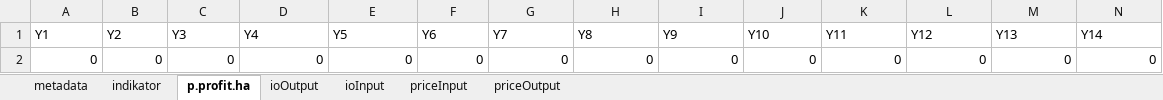
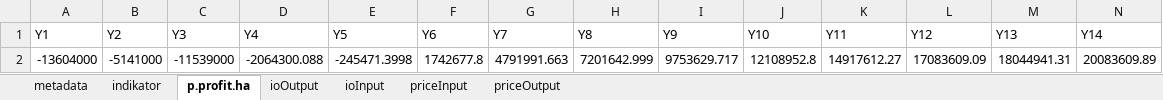
Before and after one commit to dewikiswani/LUSITA, an Excel workbook: data/Download/dataDefine_full.xlsx, sheet p.profit.ha, drawn as a sheet; only a part is shown; values as stored, in another font and other column widths than the file's, no borders; removed rows and columns are numbered as before the commit, all else as after; rows hold the shown columns only; the diff names each change by its address in the sheet, - before the commit and + after, or states it on an @@ line.

```diff
--- a/data/Download/dataDefine_full.xlsx (sheet p.profit.ha)
+++ b/data/Download/dataDefine_full.xlsx (sheet p.profit.ha)
-row 2: 0 | 0 | 0 | 0 | 0 | 0 | 0 | 0 | 0 | 0 | 0 | 0 | 0 | 0
+row 2: -13604000 | -5141000 | -11539000 | -2064300.088 | -245471.3998 | 1742677.8 | 4791991.663 | 7201642.999 | 9753629.717 | 12108952.8 | 14917612.27 | 17083609.09 | 18044941.31 | 20083609.89
```
Also changed, not shown: sheet ioInput, sheet priceInput, sheet ioOutput, sheet indikator, sheet metadata, sheet priceOutput, 13 other files.
